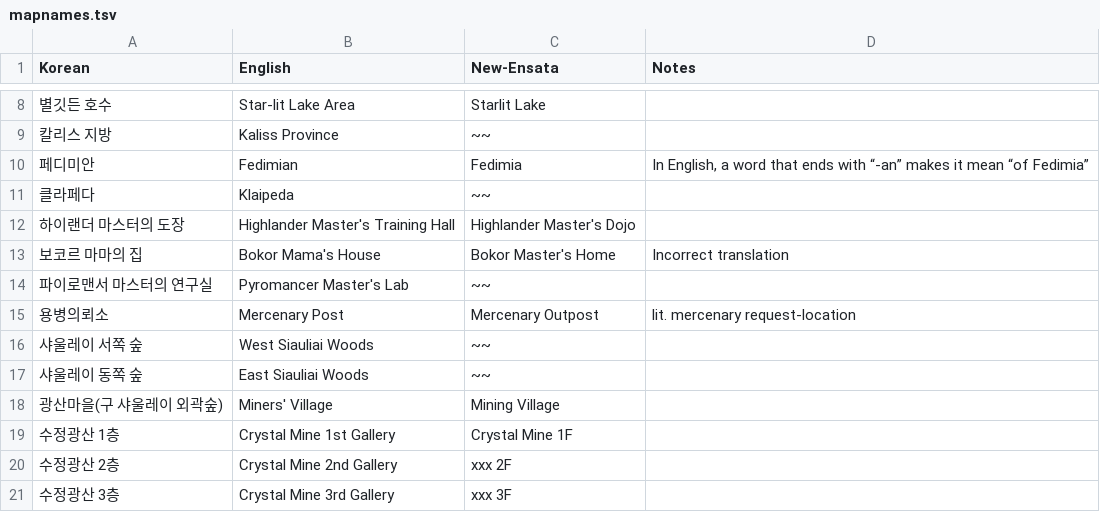
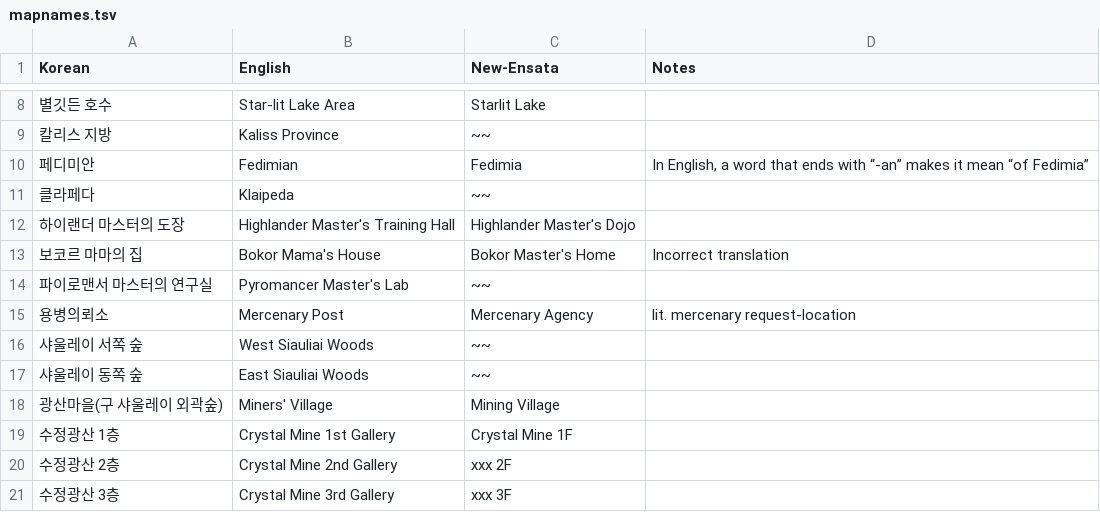
Before and after one commit to ensata/ToS-en-fork, a TSV file: mapnames.tsv, drawn as a sheet; only a part is shown, gaps mark what is left out.

```diff
--- a/mapnames.tsv
+++ b/mapnames.tsv
@@ -14,3 +14,3 @@ Korean	English	New-Ensata	Notes
 파이로맨서 마스터의 연구실	Pyromancer Master's Lab	~~	
-용병의뢰소	Mercenary Post	Mercenary Outpost	lit. mercenary request-location
+용병의뢰소	Mercenary Post	Mercenary Agency	lit. mercenary request-location
 샤울레이 서쪽 숲	West Siauliai Woods	~~	
```
